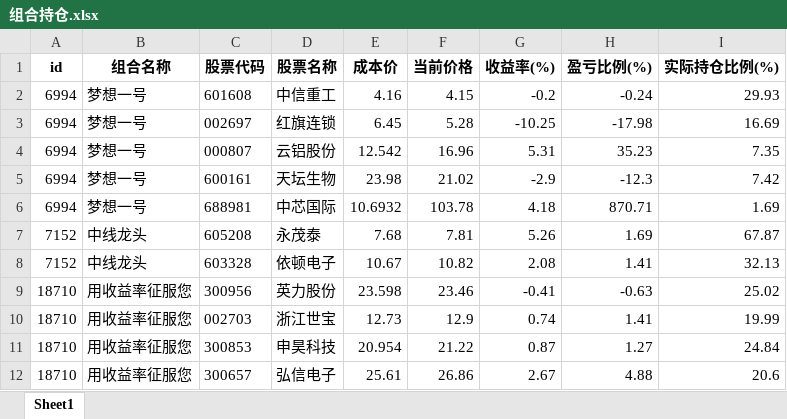
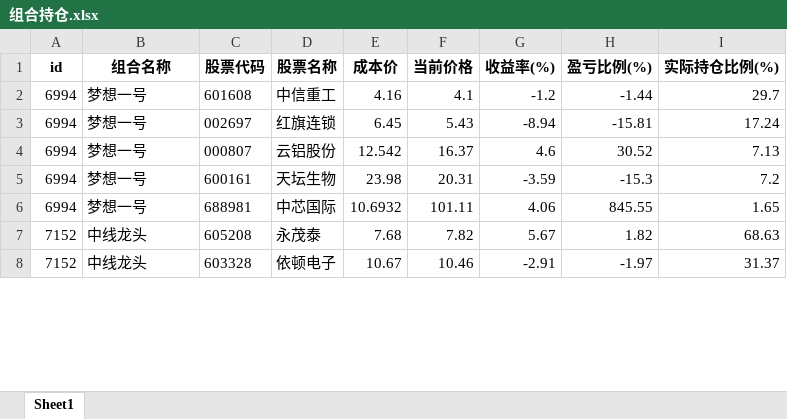
Before and after one commit to githubxander1/Investment, an Excel workbook: others/量化投资/THS/自动化交易_同花顺/data/组合持仓.xlsx, sheet Sheet1, drawn as a sheet; only a part is shown; values as stored, in another font and other column widths than the file's, no borders; removed rows and columns are numbered as before the commit, all else as after; the diff covers the shown part only; the diff names each change by its address in the sheet, - before the commit and + after, or states it on an @@ line.

```diff
--- a/others/量化投资/THS/自动化交易_同花顺/data/组合持仓.xlsx (sheet Sheet1)
+++ b/others/量化投资/THS/自动化交易_同花顺/data/组合持仓.xlsx (sheet Sheet1)
-F2 (当前价格): 4.15
+F2 (当前价格): 4.1
-G2 (收益率(%)): -0.2
+G2 (收益率(%)): -1.2
-H2 (盈亏比例(%)): -0.24
+H2 (盈亏比例(%)): -1.44
-I2 (实际持仓比例(%)): 29.93
+I2 (实际持仓比例(%)): 29.7
-F3 (当前价格): 5.28
+F3 (当前价格): 5.43
-G3 (收益率(%)): -10.25
+G3 (收益率(%)): -8.94
-H3 (盈亏比例(%)): -17.98
+H3 (盈亏比例(%)): -15.81
-I3 (实际持仓比例(%)): 16.69
+I3 (实际持仓比例(%)): 17.24
-F4 (当前价格): 16.96
+F4 (当前价格): 16.37
-G4 (收益率(%)): 5.31
+G4 (收益率(%)): 4.6
-H4 (盈亏比例(%)): 35.23
+H4 (盈亏比例(%)): 30.52
-I4 (实际持仓比例(%)): 7.35
+I4 (实际持仓比例(%)): 7.13
-F5 (当前价格): 21.02
+F5 (当前价格): 20.31
-G5 (收益率(%)): -2.9
+G5 (收益率(%)): -3.59
-H5 (盈亏比例(%)): -12.3
+H5 (盈亏比例(%)): -15.3
-I5 (实际持仓比例(%)): 7.42
+I5 (实际持仓比例(%)): 7.2
-F6 (当前价格): 103.78
+F6 (当前价格): 101.11
-G6 (收益率(%)): 4.18
+G6 (收益率(%)): 4.06
-H6 (盈亏比例(%)): 870.71
+H6 (盈亏比例(%)): 845.55
-I6 (实际持仓比例(%)): 1.69
+I6 (实际持仓比例(%)): 1.65
-F7 (当前价格): 7.81
+F7 (当前价格): 7.82
-G7 (收益率(%)): 5.26
+G7 (收益率(%)): 5.67
-H7 (盈亏比例(%)): 1.69
+H7 (盈亏比例(%)): 1.82
-I7 (实际持仓比例(%)): 67.87
+I7 (实际持仓比例(%)): 68.63
-F8 (当前价格): 10.82
+F8 (当前价格): 10.46
-G8 (收益率(%)): 2.08
+G8 (收益率(%)): -2.91
-H8 (盈亏比例(%)): 1.41
+H8 (盈亏比例(%)): -1.97
-I8 (实际持仓比例(%)): 32.13
+I8 (实际持仓比例(%)): 31.37
-row 9: 18710 | 用收益率征服您 | 300956 | 英力股份 | 23.598 | 23.46 | -0.41 | -0.63 | 25.02
-row 10: 18710 | 用收益率征服您 | 002703 | 浙江世宝 | 12.73 | 12.9 | 0.74 | 1.41 | 19.99
-row 11: 18710 | 用收益率征服您 | 300853 | 申昊科技 | 20.954 | 21.22 | 0.87 | 1.27 | 24.84
-row 12: 18710 | 用收益率征服您 | 300657 | 弘信电子 | 25.61 | 26.86 | 2.67 | 4.88 | 20.6
```
Also changed, not shown: 4 added rows, 1 removed row and 9 edited cells elsewhere in this sheet, others/量化投资/THS/自动化交易_同花顺/data/策略今天调仓.xlsx, others/量化投资/THS/自动化交易_同花顺/data/组合今天调仓.xlsx, 18 other files.
